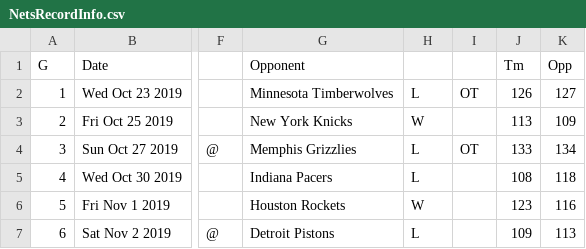
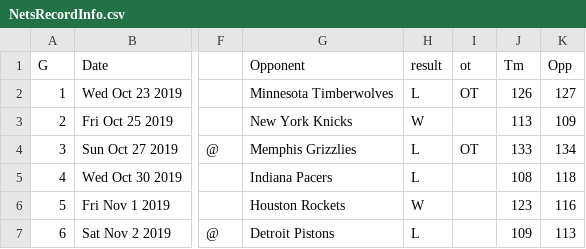
Before and after one commit to sammeyerson/TeamRecordAnalyzer, a CSV file: TeamRecords/NetsRecordInfo.csv, drawn as a sheet; only a part is shown, gaps mark what is left out; the diff names each change by its address in the sheet, - before the commit and + after, or states it on an @@ line.

Commit message:
Parsing data from csv files

```diff
--- a/TeamRecords/NetsRecordInfo.csv
+++ b/TeamRecords/NetsRecordInfo.csv
-H1: (empty)
+H1: result
-I1: (empty)
+I1: ot
```
Also changed, not shown: 2 other files.
